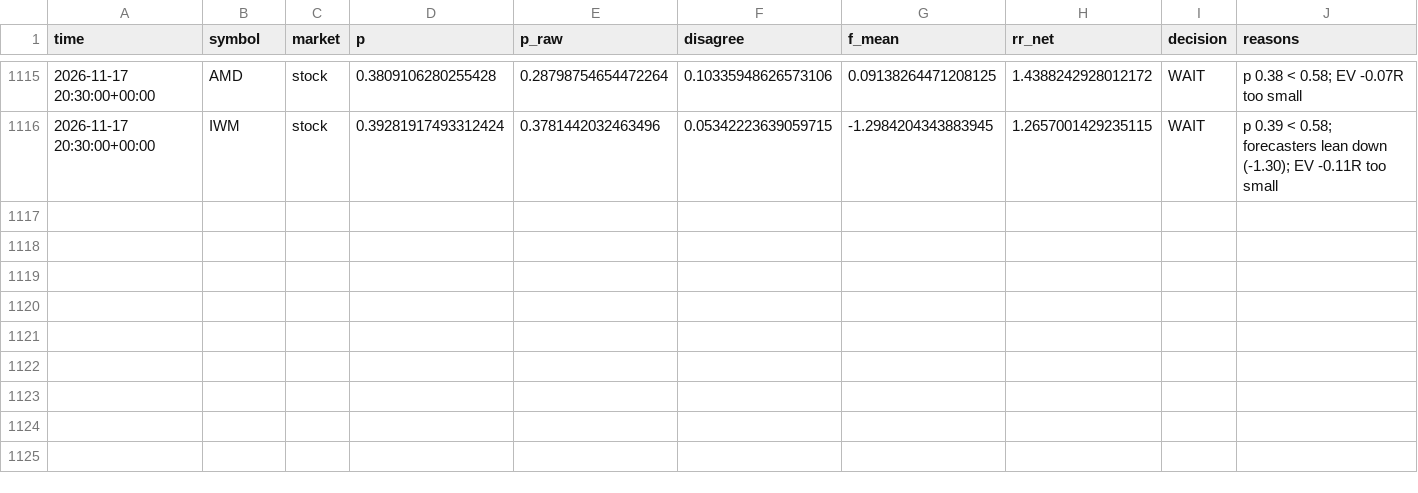
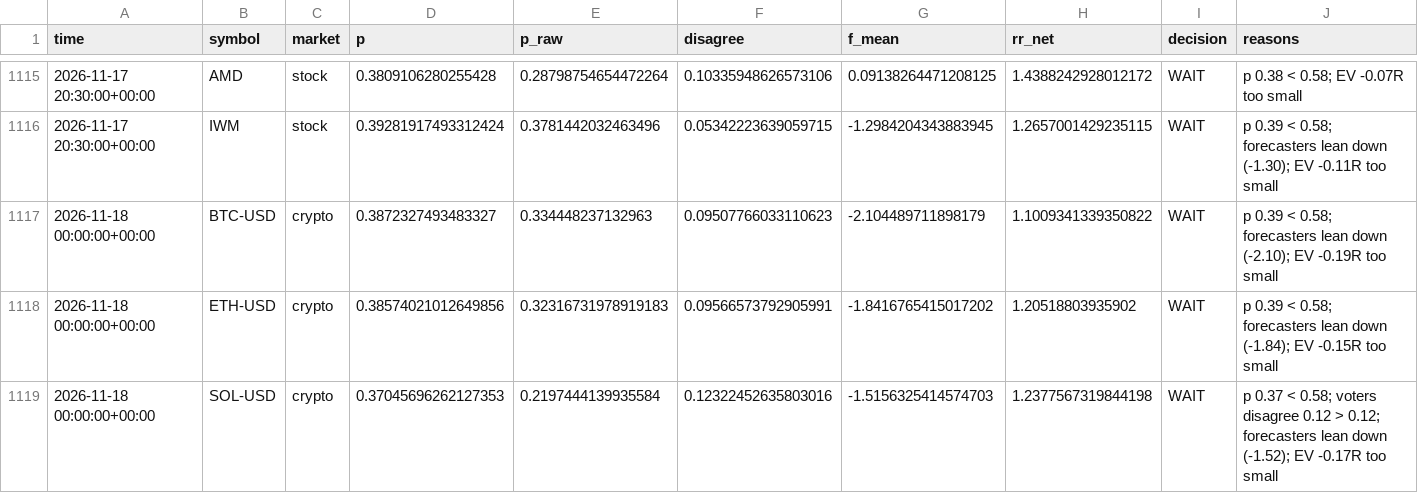
Before and after one commit to jaysantmyer-spec/ai-trader, a CSV file: data/setups.csv, drawn as a sheet; only a part is shown, gaps mark what is left out; rows hold the shown columns only; the diff covers the shown part only; the diff names each change by its address in the sheet, - before the commit and + after, or states it on an @@ line.

```diff
--- a/data/setups.csv
+++ b/data/setups.csv
+row 1117: 2026-11-18 00:00:00+00:00 | BTC-USD | crypto | 0.3872327493483327 | 0.334448237132963 | 0.09507766033110623 | -2.104489711898179 | 1.1009341339350822 | WAIT | p 0.39 < 0.58; forecasters lean down (-2.10); EV -0.19R too small
+row 1118: 2026-11-18 00:00:00+00:00 | ETH-USD | crypto | 0.38574021012649856 | 0.32316731978919183 | 0.09566573792905991 | -1.8416765415017202 | 1.20518803935902 | WAIT | p 0.39 < 0.58; forecasters lean down (-1.84); EV -0.15R too small
+row 1119: 2026-11-18 00:00:00+00:00 | SOL-USD | crypto | 0.37045696262127353 | 0.2197444139935584 | 0.12322452635803016 | -1.5156325414574703 | 1.2377567319844198 | WAIT | p 0.37 < 0.58; voters disagree 0.12 > 0.12; forecasters lean down (-1.52); EV -0.17R too small
```
Also changed, not shown: 2 added rows and 3 edited cells elsewhere in this file, data/bars/AAPL.csv, data/bars/AMZN.csv, 15 other files.
